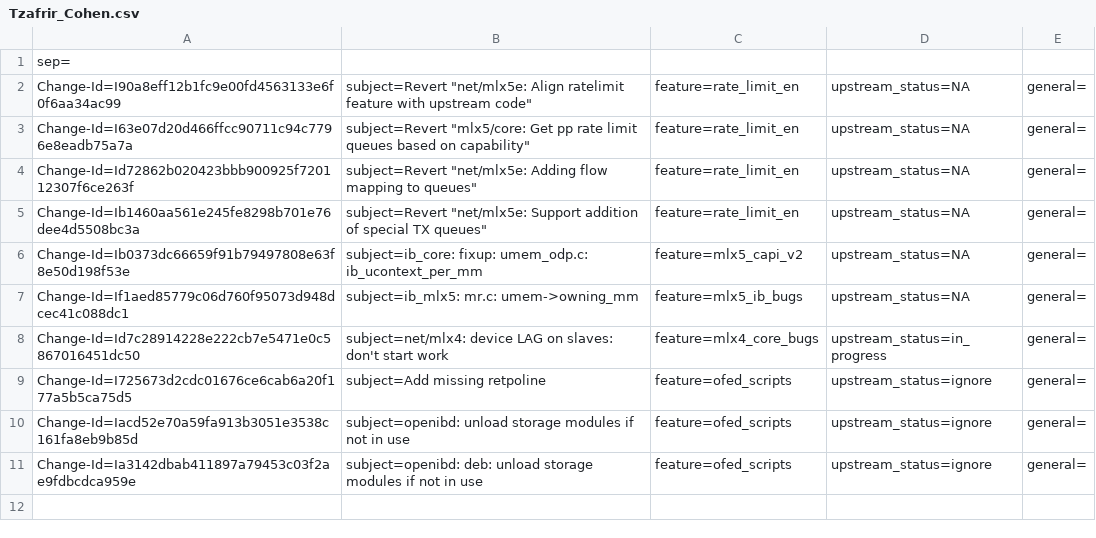
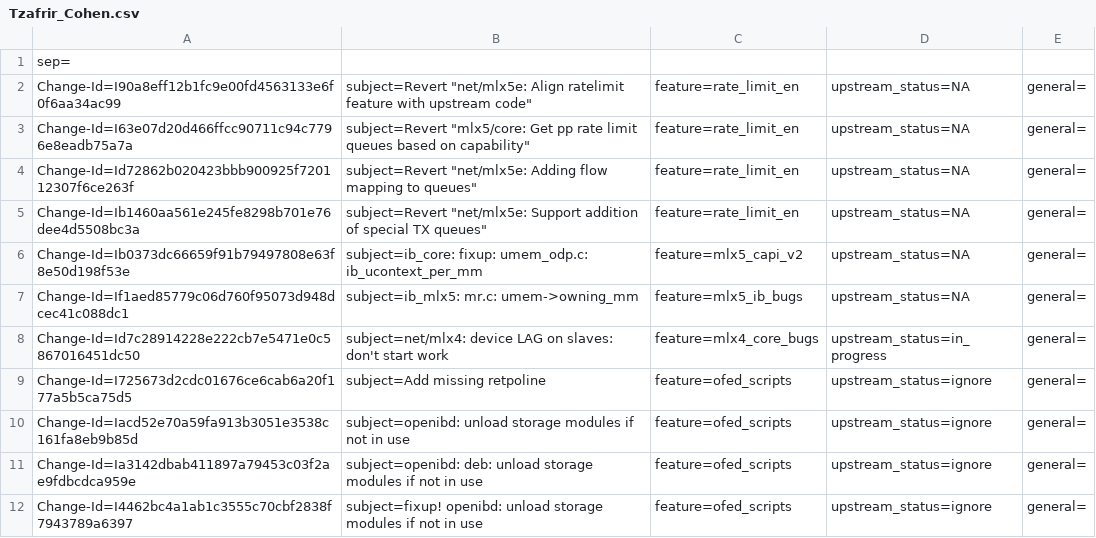
Before and after one commit to huynguyen85/temp_ipsec_inline_ofed_4_7, a CSV file: metadata/Tzafrir_Cohen.csv, drawn as a sheet.

Commit message:
fixup! openibd: unload storage modules if not in use
Issue: 1871871

Change-Id: I4462bc4a1ab1c3555c70cbf2838f7943789a6397
Signed-off-by: Tzafrir Cohen <tzafrirc@mellanox.com>

```diff
--- a/metadata/Tzafrir_Cohen.csv
+++ b/metadata/Tzafrir_Cohen.csv
@@ -11 +11,2 @@ Change-Id=Iacd52e70a59fa913b3051e3538c161fa8eb9b85d; subject=openibd: unload sto
 Change-Id=Ia3142dbab411897a79453c03f2ae9fdbcdca959e; subject=openibd: deb: unload storage modules if not in use; feature=ofed_scripts; upstream_status=ignore; general=;
+Change-Id=I4462bc4a1ab1c3555c70cbf2838f7943789a6397; subject=fixup! openibd: unload storage modules if not in use; feature=ofed_scripts; upstream_status=ignore; general=;
```
Also changed, not shown: 2 other files.
